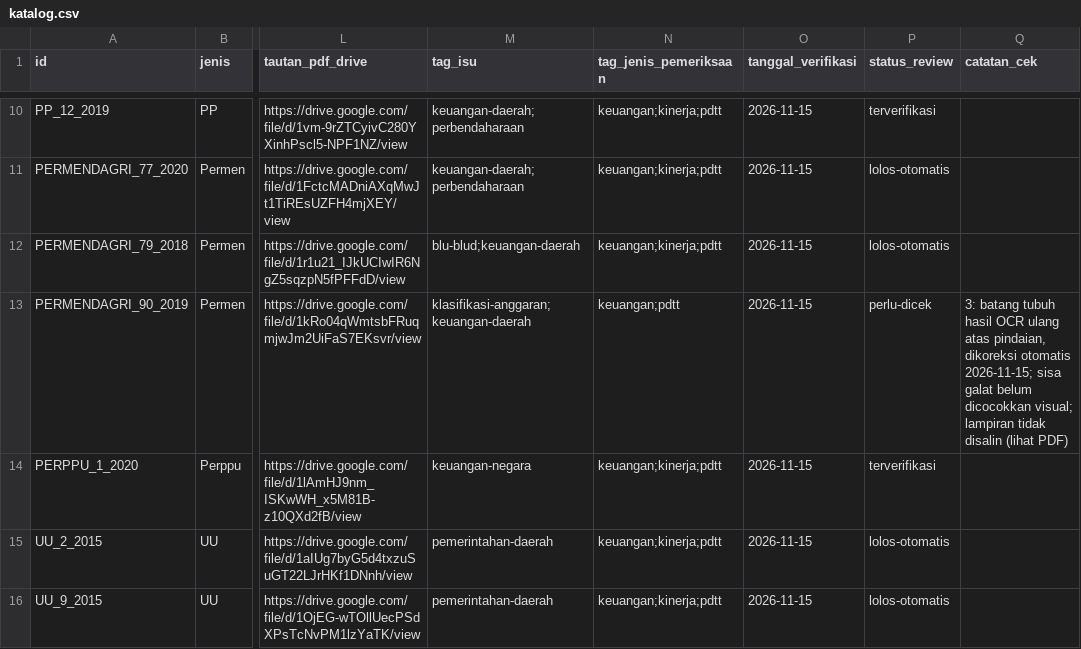
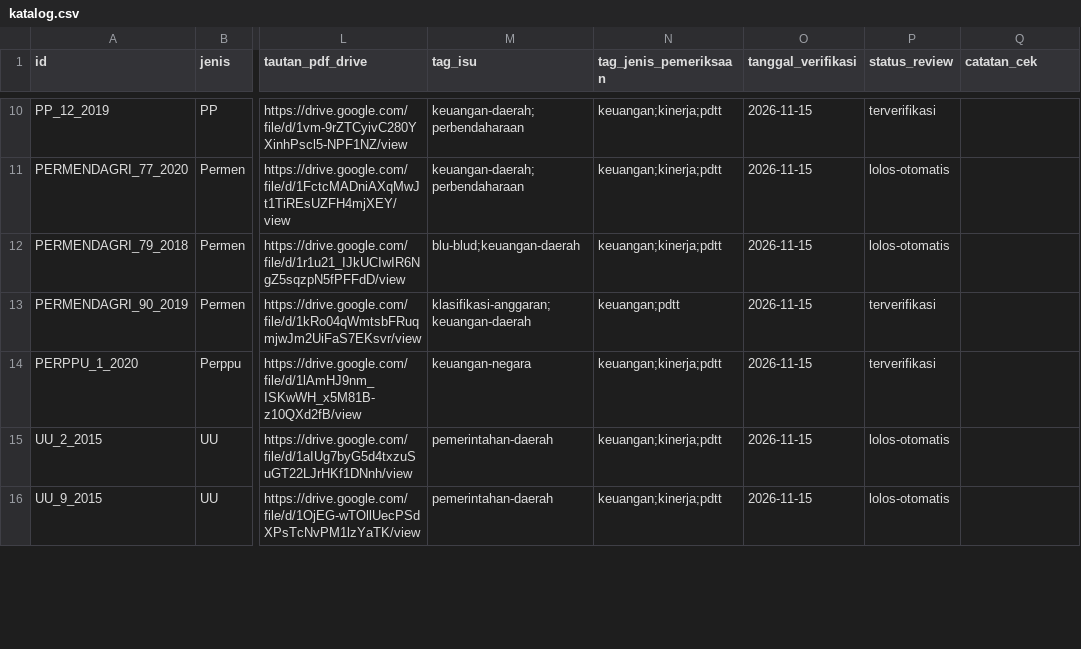
Before and after one commit to primaditra/korpus-pusat, a CSV file: katalog.csv, drawn as a sheet; only a part is shown, gaps mark what is left out; the diff names each change by its address in the sheet, - before the commit and + after, or states it on an @@ line.

```diff
--- a/katalog.csv
+++ b/katalog.csv
-P13 (status_review): perlu-dicek
+P13 (status_review): terverifikasi
-Q13 (catatan_cek): 3: batang tubuh hasil OCR ulang atas pindaian, dikoreksi otomatis 2026-11-15; sisa galat belum dicocokkan visual; lampiran tidak disalin (lihat PDF)
+Q13 (catatan_cek): (empty)
```
Also changed, not shown: 2 other files.
